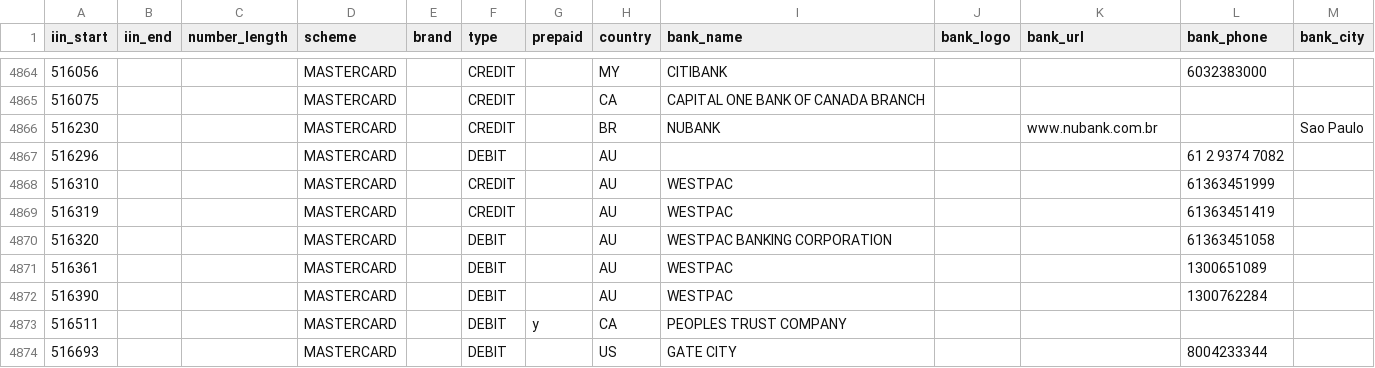
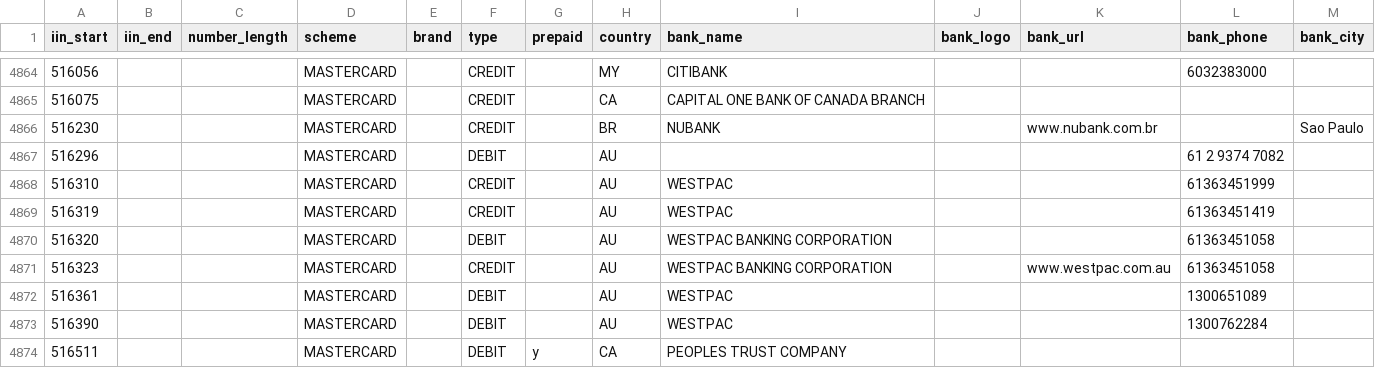
Before and after one commit to binlist/data, a CSV file: ranges.csv, drawn as a sheet; only a part is shown, gaps mark what is left out; the shorter side is filled out with more unchanged rows.

Commit message:
add 516323,WestPack,CC,AU

```diff
--- a/ranges.csv
+++ b/ranges.csv
@@ -4870,2 +4870,3 @@ iin_start,iin_end,number_length,scheme,brand,type,prepaid,country,bank_name,bank
 516320,,,MASTERCARD,,DEBIT,,AU,WESTPAC BANKING CORPORATION,,,61363451058,
+516323,,,MASTERCARD,,CREDIT,,AU,WESTPAC BANKING CORPORATION,,www.westpac.com.au,61363451058,
 516361,,,MASTERCARD,,DEBIT,,AU,WESTPAC,,,1300651089,
```
